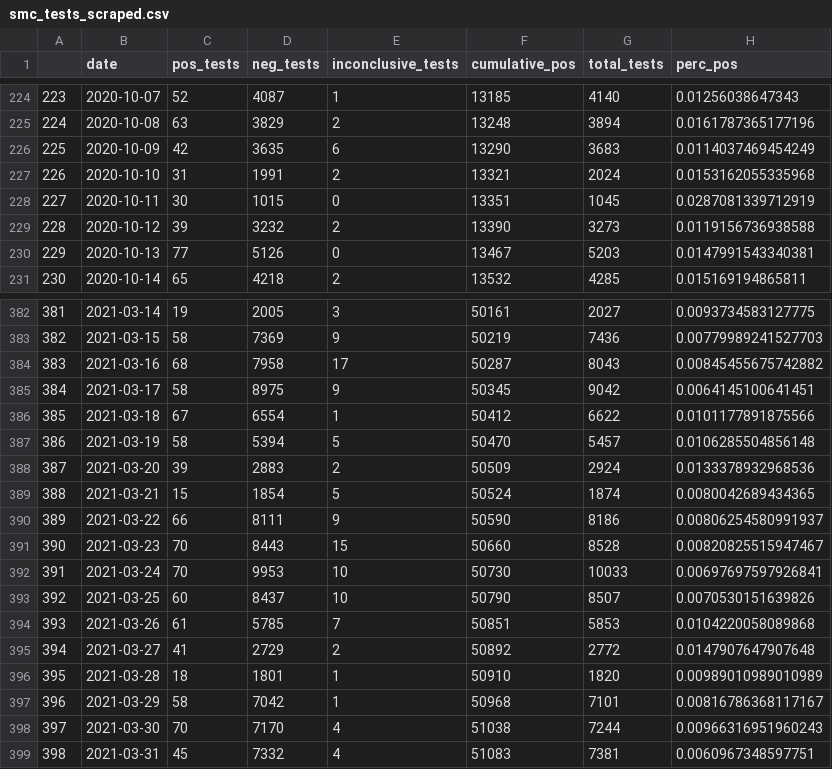
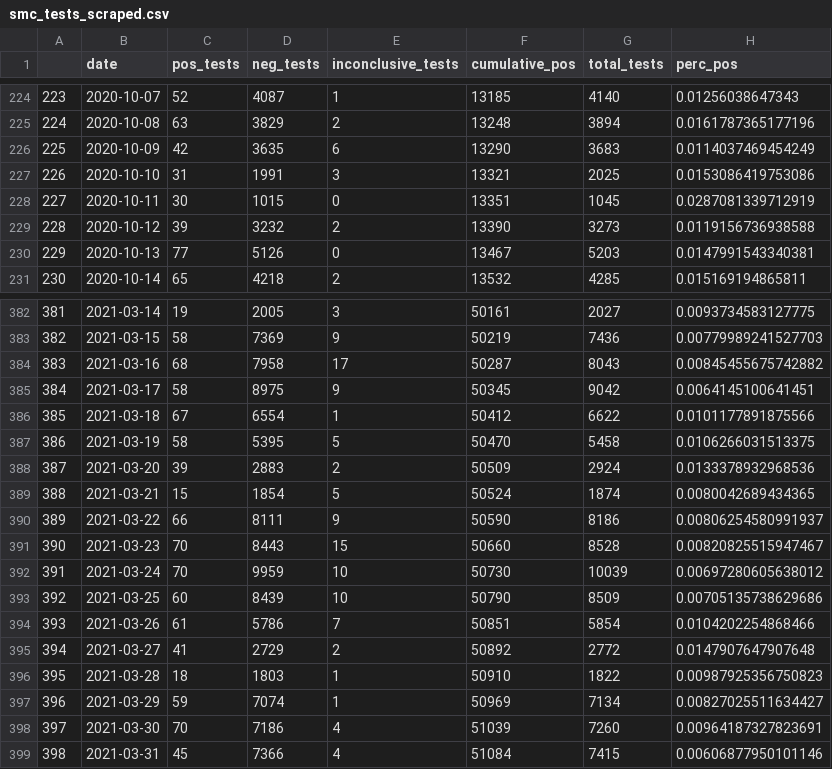
Before and after one commit to stanfordfuturebay/stanfordfuturebay.github.io, a CSV file: covid19/smc_tests_scraped.csv, drawn as a sheet; only a part is shown, gaps mark what is left out; the diff covers the shown part only.

```diff
--- a/covid19/smc_tests_scraped.csv
+++ b/covid19/smc_tests_scraped.csv
@@ -226,3 +226,3 @@
 "225",2020-10-09,42,3635,6,13290,3683,0.0114037469454249
-"226",2020-10-10,31,1991,2,13321,2024,0.0153162055335968
+"226",2020-10-10,31,1991,3,13321,2025,0.0153086419753086
 "227",2020-10-11,30,1015,0,13351,1045,0.0287081339712919
@@ -386,3 +386,3 @@
 "385",2021-03-18,67,6554,1,50412,6622,0.0101177891875566
-"386",2021-03-19,58,5394,5,50470,5457,0.0106285504856148
+"386",2021-03-19,58,5395,5,50470,5458,0.0106266031513375
 "387",2021-03-20,39,2883,2,50509,2924,0.0133378932968536
@@ -391,9 +391,9 @@
 "390",2021-03-23,70,8443,15,50660,8528,0.00820825515947467
-"391",2021-03-24,70,9953,10,50730,10033,0.00697697597926841
-"392",2021-03-25,60,8437,10,50790,8507,0.0070530151639826
-"393",2021-03-26,61,5785,7,50851,5853,0.0104220058089868
+"391",2021-03-24,70,9959,10,50730,10039,0.00697280605638012
+"392",2021-03-25,60,8439,10,50790,8509,0.00705135738629686
+"393",2021-03-26,61,5786,7,50851,5854,0.0104202254868466
 "394",2021-03-27,41,2729,2,50892,2772,0.0147907647907648
-"395",2021-03-28,18,1801,1,50910,1820,0.00989010989010989
-"396",2021-03-29,58,7042,1,50968,7101,0.00816786368117167
-"397",2021-03-30,70,7170,4,51038,7244,0.00966316951960243
-"398",2021-03-31,45,7332,4,51083,7381,0.0060967348597751
+"395",2021-03-28,18,1803,1,50910,1822,0.00987925356750823
+"396",2021-03-29,59,7074,1,50969,7134,0.00827025511634427
+"397",2021-03-30,70,7186,4,51039,7260,0.00964187327823691
+"398",2021-03-31,45,7366,4,51084,7415,0.00606877950101146
```
Also changed, not shown: 1 added row and 33 edited cells elsewhere in this file, covid19/smc_cases_scraped.csv, covid19/smc_covid_dem_data_scraped.csv, 1 other file.
